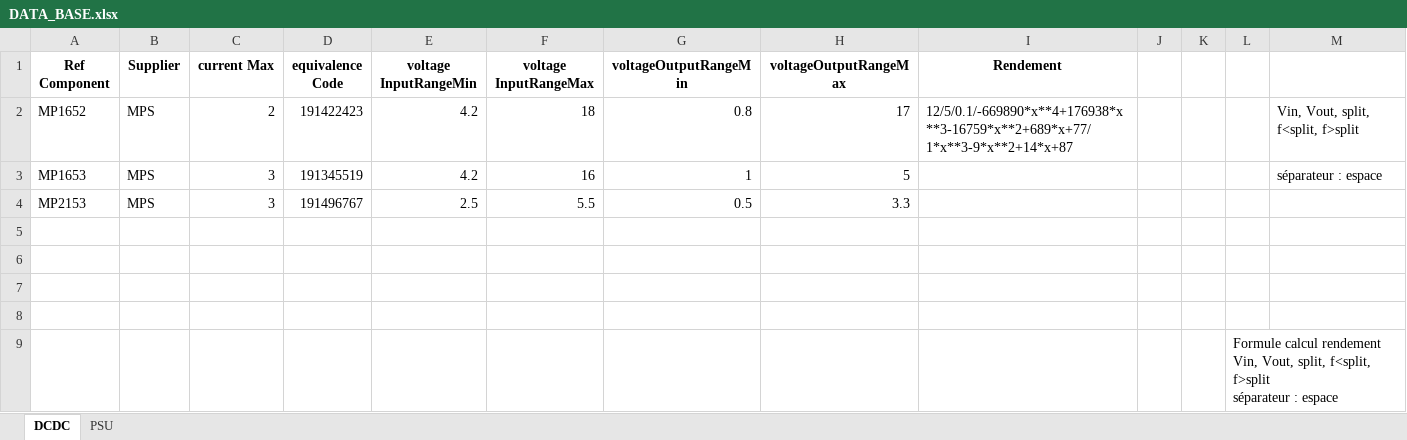
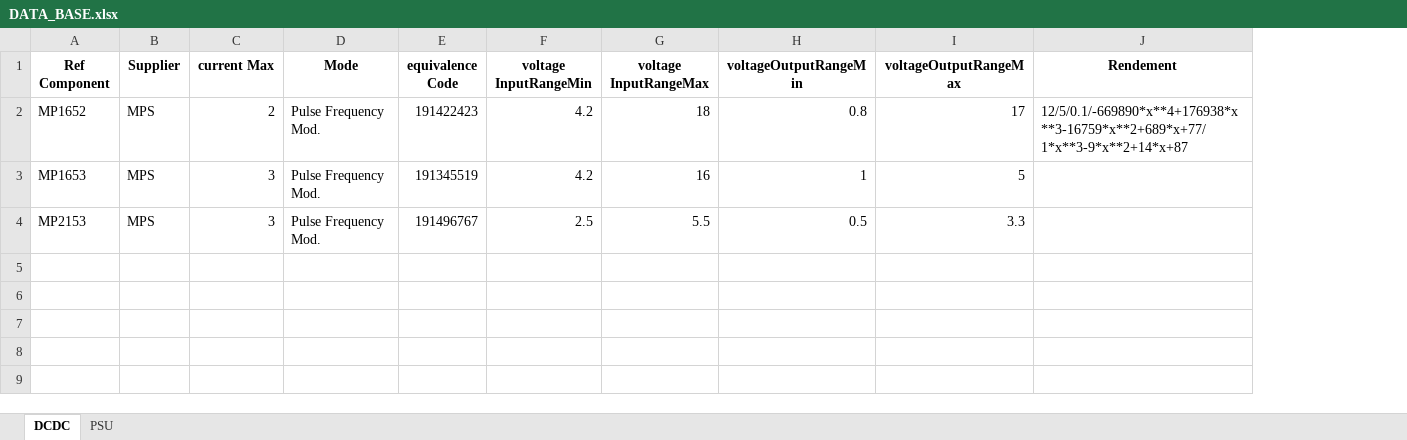
Before and after one commit to AlexToy/PowerPlanDesigner, an Excel workbook: DATA_BASE.xlsx, sheet DCDC, drawn as a sheet; values as stored, in another font and other column widths than the file's, no borders; removed rows and columns are numbered as before the commit, all else as after; ↵ is a line break in a cell; the diff names each change by its address in the sheet, - before the commit and + after, or states it on an @@ line.

Commit message:
DCDC : add "Mode"

```diff
--- a/DATA_BASE.xlsx (sheet DCDC)
+++ b/DATA_BASE.xlsx (sheet DCDC)
+column D (Mode), rows 2-4: all Pulse Frequency Mod.
-column J, empty
-column K, empty
-column L, empty
-column M, rows 2-3: Vin, Vout, split, f<split, f>split | séparateur : espace
-row 5: (empty)
-row 6: (empty)
-row 7: (empty)
-row 8: (empty)
-row 9:  |  |  |  |  |  |  |  |  |  |  | Formule calcul rendement ↵ Vin, Vout, split, f<split, f>split ↵ séparateur : espace
```
Also changed, not shown: 3 other files.
